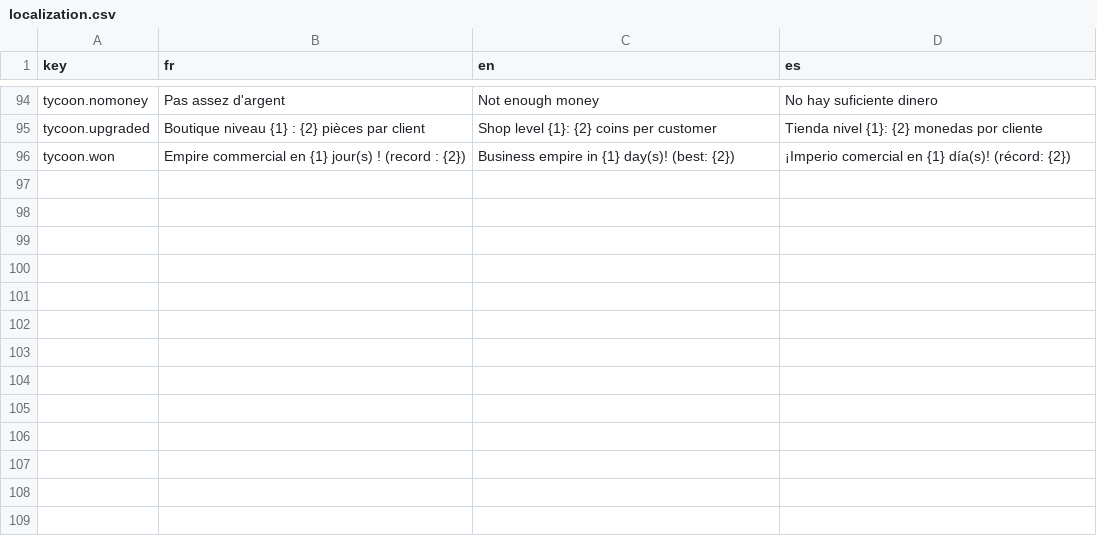
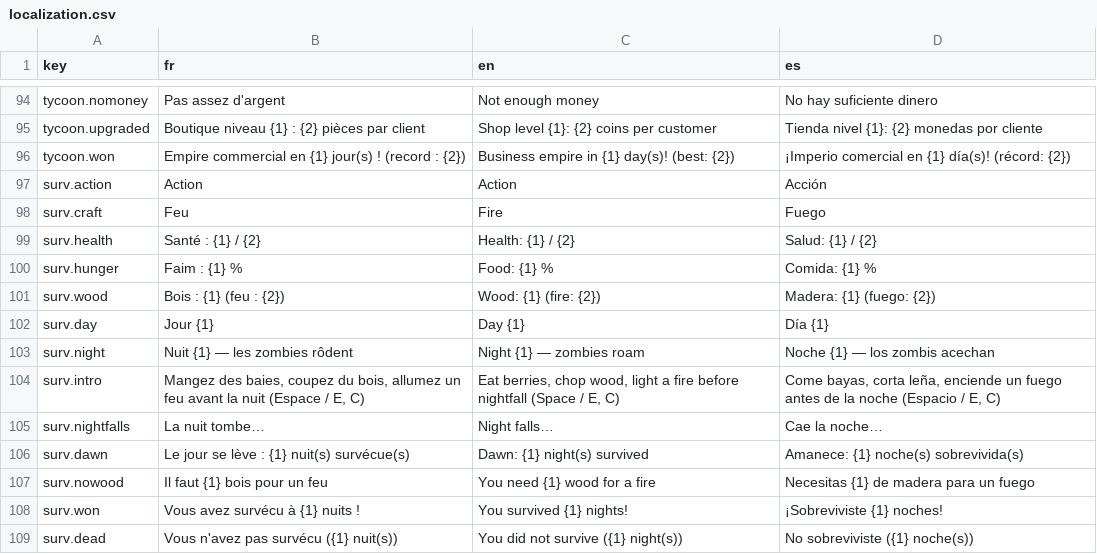
Before and after one commit to julienots/FILE, a CSV file: editor/resources/templates/assets/localization.csv, drawn as a sheet; only a part is shown, gaps mark what is left out.

```diff
--- a/editor/resources/templates/assets/localization.csv
+++ b/editor/resources/templates/assets/localization.csv
@@ -96 +96,14 @@ tycoon.upgraded,"Boutique niveau {1} : {2} pièces par client","Shop level {1}:
 tycoon.won,"Empire commercial en {1} jour(s) ! (record : {2})","Business empire in {1} day(s)! (best: {2})","¡Imperio comercial en {1} día(s)! (récord: {2})"
+surv.action,Action,Action,Acción
+surv.craft,Feu,Fire,Fuego
+surv.health,"Santé : {1} / {2}","Health: {1} / {2}","Salud: {1} / {2}"
+surv.hunger,"Faim : {1} %","Food: {1} %","Comida: {1} %"
+surv.wood,"Bois : {1}   (feu : {2})","Wood: {1}   (fire: {2})","Madera: {1}   (fuego: {2})"
+surv.day,"Jour {1}","Day {1}","Día {1}"
+surv.night,"Nuit {1} — les zombies rôdent","Night {1} — zombies roam","Noche {1} — los zombis acechan"
+surv.intro,"Mangez des baies, coupez du bois, allumez un feu avant la nuit (Espace / E, C)","Eat berries, chop wood, light a fire before nightfall (Space / E, C)","Come bayas, corta leña, enciende un fuego antes de la noche (Espacio / E, C)"
+surv.nightfalls,La nuit tombe…,Night falls…,Cae la noche…
+surv.dawn,"Le jour se lève : {1} nuit(s) survécue(s)","Dawn: {1} night(s) survived","Amanece: {1} noche(s) sobrevivida(s)"
+surv.nowood,"Il faut {1} bois pour un feu","You need {1} wood for a fire","Necesitas {1} de madera para un fuego"
+surv.won,"Vous avez survécu à {1} nuits !","You survived {1} nights!","¡Sobreviviste {1} noches!"
+surv.dead,"Vous n'avez pas survécu ({1} nuit(s))","You did not survive ({1} night(s))","No sobreviviste ({1} noche(s))"
```
Also changed, not shown: 7 other files.
